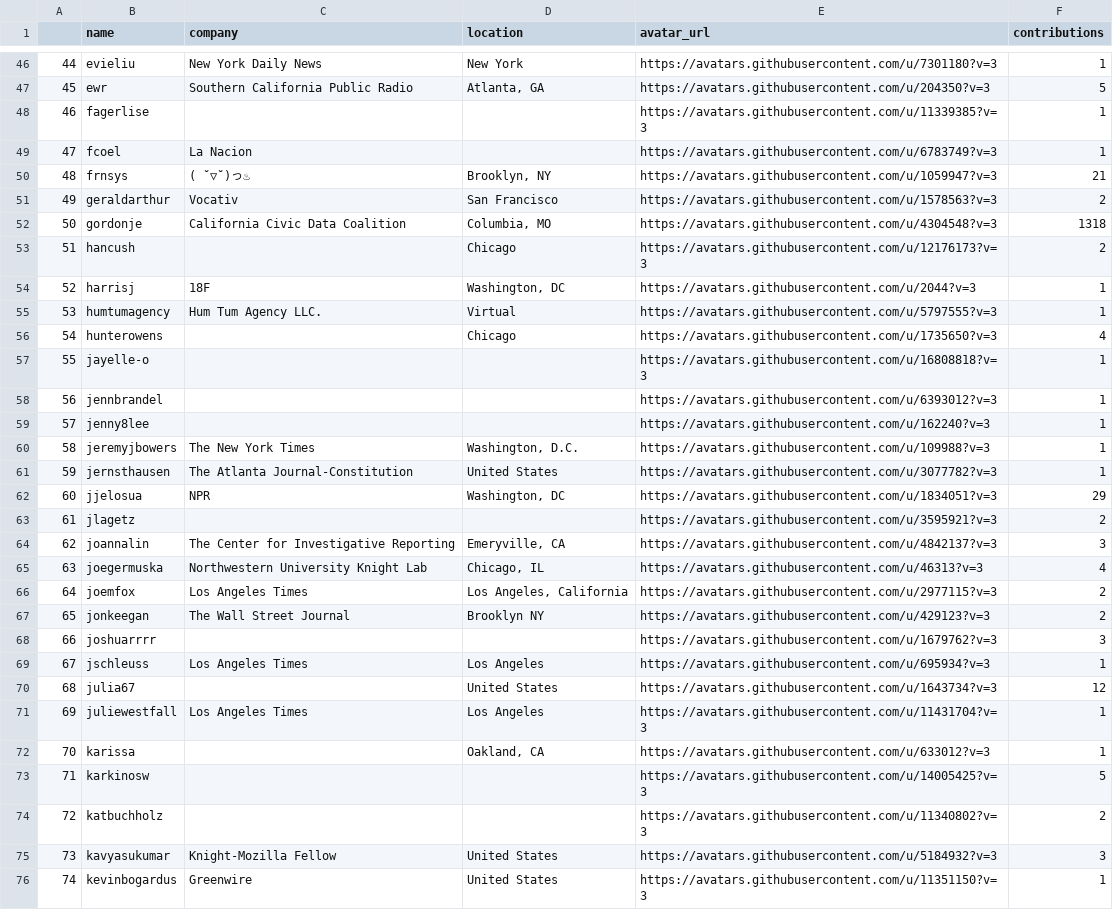
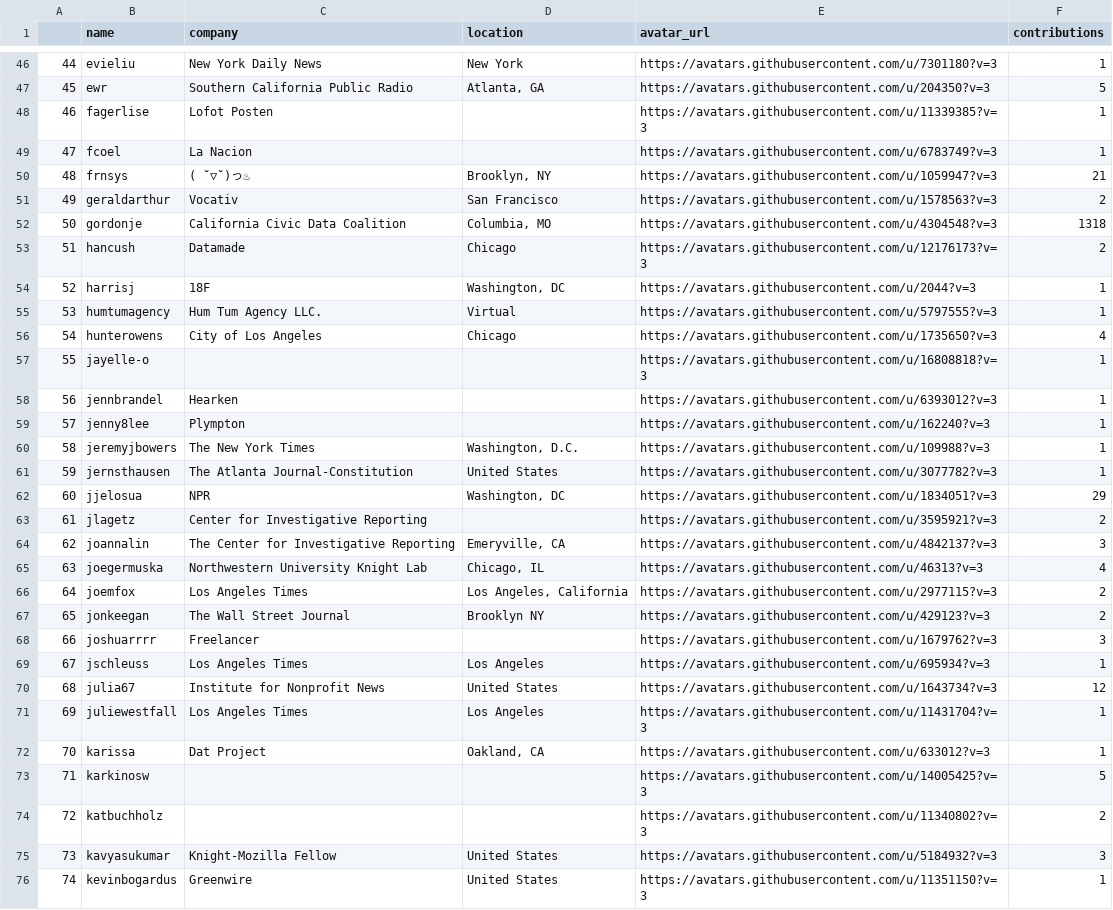
Before and after one commit to palewire/python-calaccess-notebooks, a CSV file: unique-contributors.csv, drawn as a sheet; only a part is shown, gaps mark what is left out; the diff covers the shown part only.

```diff
--- a/unique-contributors.csv
+++ b/unique-contributors.csv
@@ -47,3 +47,3 @@
 45,ewr,Southern California Public Radio,"Atlanta, GA",https://avatars.githubusercontent.com/u/204350?v=3,5
-46,fagerlise,,,https://avatars.githubusercontent.com/u/11339385?v=3,1
+46,fagerlise,Lofot Posten,,https://avatars.githubusercontent.com/u/11339385?v=3,1
 47,fcoel,La Nacion,,https://avatars.githubusercontent.com/u/6783749?v=3,1
@@ -52,9 +52,9 @@
 50,gordonje,California Civic Data Coalition,"Columbia, MO",https://avatars.githubusercontent.com/u/4304548?v=3,1318
-51,hancush,,Chicago,https://avatars.githubusercontent.com/u/12176173?v=3,2
+51,hancush,Datamade,Chicago,https://avatars.githubusercontent.com/u/12176173?v=3,2
 52,harrisj,18F,"Washington, DC",https://avatars.githubusercontent.com/u/2044?v=3,1
 53,humtumagency,Hum Tum Agency LLC.,Virtual,https://avatars.githubusercontent.com/u/5797555?v=3,1
-54,hunterowens,,Chicago,https://avatars.githubusercontent.com/u/1735650?v=3,4
+54,hunterowens,City of Los Angeles,Chicago,https://avatars.githubusercontent.com/u/1735650?v=3,4
 55,jayelle-o,,,https://avatars.githubusercontent.com/u/16808818?v=3,1
-56,jennbrandel,,,https://avatars.githubusercontent.com/u/6393012?v=3,1
-57,jenny8lee,,,https://avatars.githubusercontent.com/u/162240?v=3,1
+56,jennbrandel,Hearken,,https://avatars.githubusercontent.com/u/6393012?v=3,1
+57,jenny8lee,Plympton,,https://avatars.githubusercontent.com/u/162240?v=3,1
 58,jeremyjbowers,The New York Times,"Washington, D.C.",https://avatars.githubusercontent.com/u/109988?v=3,1
@@ -62,3 +62,3 @@
 60,jjelosua,NPR,"Washington, DC",https://avatars.githubusercontent.com/u/1834051?v=3,29
-61,jlagetz,,,https://avatars.githubusercontent.com/u/3595921?v=3,2
+61,jlagetz,Center for Investigative Reporting,,https://avatars.githubusercontent.com/u/3595921?v=3,2
 62,joannalin,The Center for Investigative Reporting,"Emeryville, CA",https://avatars.githubusercontent.com/u/4842137?v=3,3
@@ -67,7 +67,7 @@
 65,jonkeegan,The Wall Street Journal,Brooklyn NY,https://avatars.githubusercontent.com/u/429123?v=3,2
-66,joshuarrrr,,,https://avatars.githubusercontent.com/u/1679762?v=3,3
+66,joshuarrrr,Freelancer,,https://avatars.githubusercontent.com/u/1679762?v=3,3
 67,jschleuss,Los Angeles Times,Los Angeles,https://avatars.githubusercontent.com/u/695934?v=3,1
-68,julia67,,United States,https://avatars.githubusercontent.com/u/1643734?v=3,12
+68,julia67,Institute for Nonprofit News,United States,https://avatars.githubusercontent.com/u/1643734?v=3,12
 69,juliewestfall,Los Angeles Times,Los Angeles,https://avatars.githubusercontent.com/u/11431704?v=3,1
-70,karissa,,"Oakland, CA",https://avatars.githubusercontent.com/u/633012?v=3,1
+70,karissa,Dat Project,"Oakland, CA",https://avatars.githubusercontent.com/u/633012?v=3,1
 71,karkinosw,,,https://avatars.githubusercontent.com/u/14005425?v=3,5
```
Also changed, not shown: 22 edited cells elsewhere in this file, contributors-corrections.csv, 1 other file.
